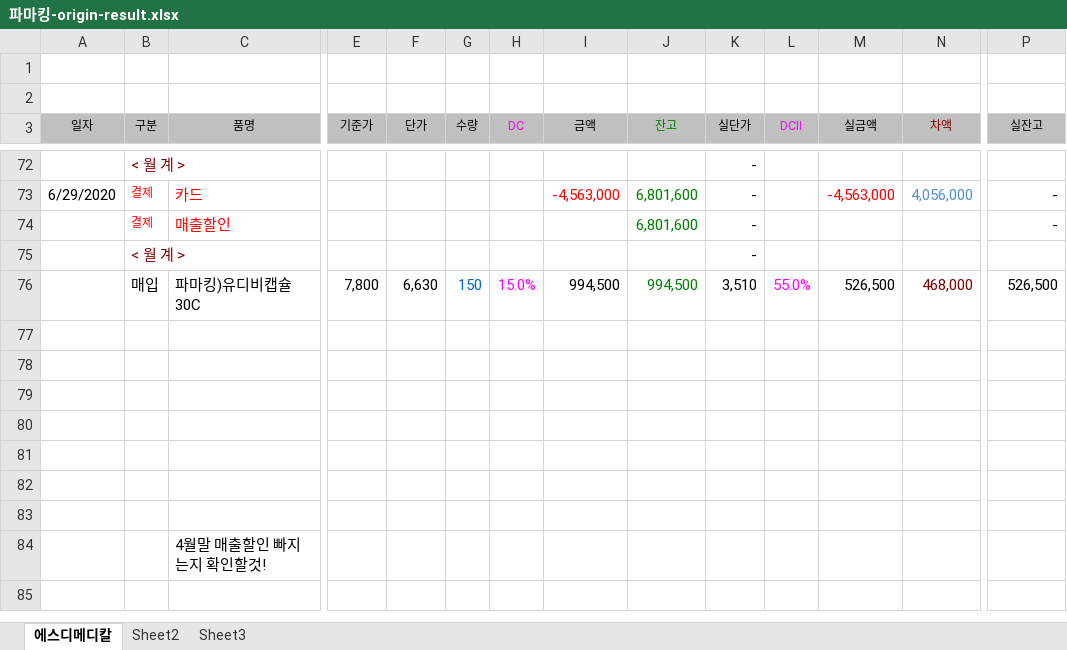
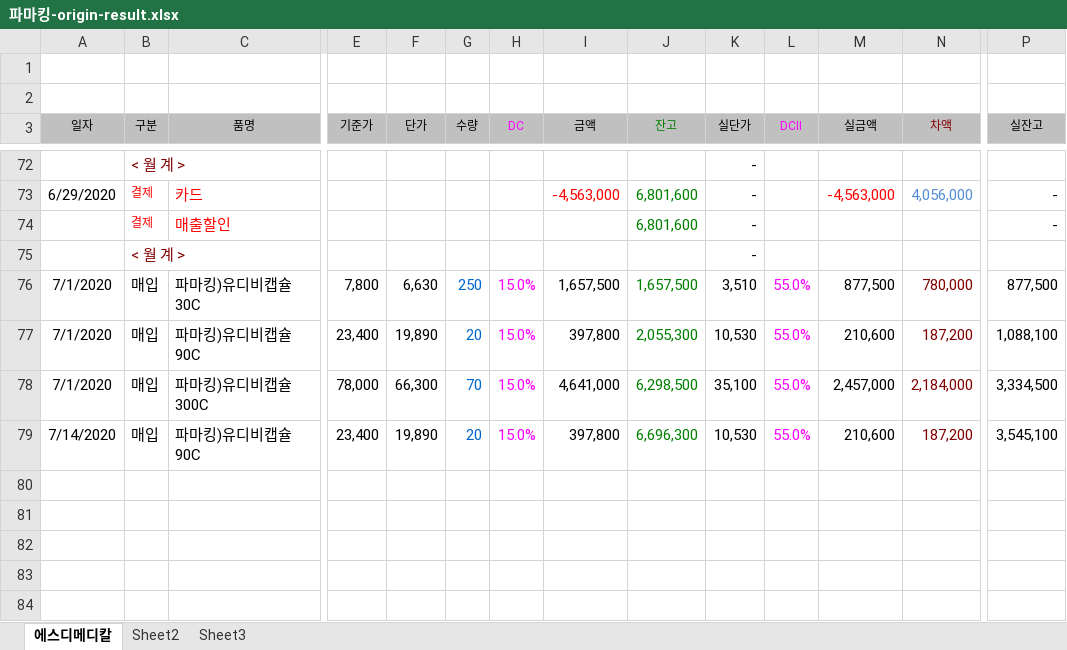
Before and after one commit to kwonkijun/python, an Excel workbook: 업무자동화/복사붙여넣기_자동화/파마킹-origin-result.xlsx, sheet 에스디메디칼, drawn as a sheet; only a part is shown, gaps mark what is left out; the shorter side is filled out with more unchanged rows; values as stored, in another font and other column widths than the file's, no borders; rows hold the shown columns only; the diff names each change by its address in the sheet, - before the commit and + after, or states it on an @@ line.

```diff
--- a/업무자동화/복사붙여넣기_자동화/파마킹-origin-result.xlsx (sheet 에스디메디칼)
+++ b/업무자동화/복사붙여넣기_자동화/파마킹-origin-result.xlsx (sheet 에스디메디칼)
-A76 (일자): (empty)
+A76 (일자): 7/1/2020
-G76 (수량): 150
+G76 (수량): 250
-I76 (금액): 994,500
+I76 (금액): 1,657,500
-J76 (잔고): 994,500
+J76 (잔고): 1,657,500
-M76 (실금액): 526,500
+M76 (실금액): 877,500
-N76 (차액): 468,000
+N76 (차액): 780,000
-P76 (실잔고): 526,500
+P76 (실잔고): 877,500
+row 77: 7/1/2020 | 매입 | 파마킹)유디비캡슐90C | 23,400 | 19,890 | 20 | 15.0% | 397,800 | 2,055,300 | 10,530 | 55.0% | 210,600 | 187,200 | 1,088,100
+row 78: 7/1/2020 | 매입 | 파마킹)유디비캡슐300C | 78,000 | 66,300 | 70 | 15.0% | 4,641,000 | 6,298,500 | 35,100 | 55.0% | 2,457,000 | 2,184,000 | 3,334,500
+row 79: 7/14/2020 | 매입 | 파마킹)유디비캡슐90C | 23,400 | 19,890 | 20 | 15.0% | 397,800 | 6,696,300 | 10,530 | 55.0% | 210,600 | 187,200 | 3,545,100
```
Also changed, not shown: 8 other files.
